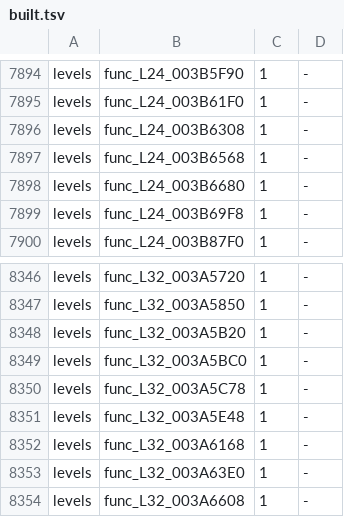
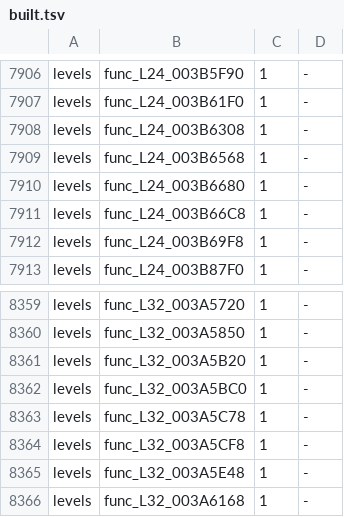
Before and after one commit to bigbeno37/rac3-decomp, a TSV file: config/us/built.tsv, drawn as a sheet; only a part is shown, gaps mark what is left out; the shorter side is filled out with more unchanged rows; the diff covers the shown part only; the diff names each change by its address in the sheet, - before the commit and + after, or states it on an @@ line.

Commit message:
chore(progress): regenerate the reports and the NTSC-U carry after 20 matches
tools/carry_us.sh's steps for NTSC-U level_02 level_06 level_07 level_08 level_09 level_10 level_14 level_18 level_20 level_23 level_24 level_26 level_27 level_28 level_29 level_32 (version_map.py --write; c_objects.py's compile of the 18 changed files' functions; asm_build.py --version us --c: MATCH; c_objects.py --collect; both progress reports): tools/version_map.py --check passed
python3 tools/build.py --target all: MATCH frontbin.bin, MATCH boot_elf.bin, MATCH i5bootn.bin
python3 tools/build_levels.py 02 06 07 08 09 10 14 18 20 23 24 26 27 28 29 32: 16 of 16 levels match (with these sources, before the NTSC-U carry; 02 06 07 08 09 10 18 24 32 again after it)
python3 tests/check_repository.py: repository checks passed
python3 -m unittest discover -s tests: 171 tests OK
python3 tools/progress.py --check: passed

```diff
--- a/config/us/built.tsv
+++ b/config/us/built.tsv
+row 7911: levels | func_L24_003B66C8 | 1 | -
+row 8364: levels | func_L32_003A5CF8 | 1 | -
```
Also changed, not shown: 12 added rows elsewhere in this file, 3 other files.
